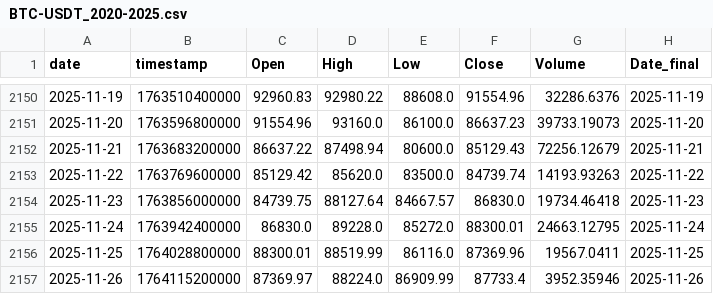
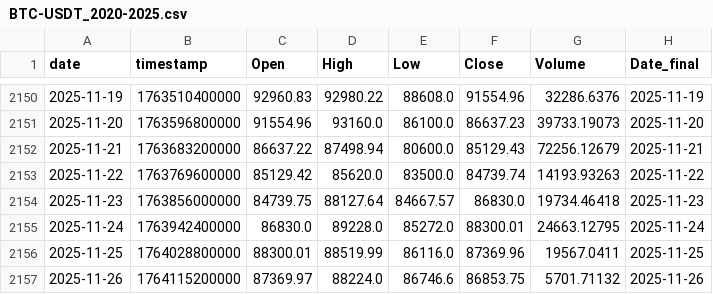
Before and after one commit to Hibra999/TT, a CSV file: data/tokens/BTC-USDT_2020-2025.csv, drawn as a sheet; only a part is shown, gaps mark what is left out.

```diff
--- a/data/tokens/BTC-USDT_2020-2025.csv
+++ b/data/tokens/BTC-USDT_2020-2025.csv
@@ -2156,2 +2156,2 @@ date,timestamp,Open,High,Low,Close,Volume,Date_final
 2025-11-25,1764028800000,88300.01,88519.99,86116.0,87369.96,19567.0411,2025-11-25
-2025-11-26,1764115200000,87369.97,88224.0,86909.99,87733.4,3952.35946,2025-11-26
+2025-11-26,1764115200000,87369.97,88224.0,86746.6,86853.75,5701.71132,2025-11-26
```
Also changed, not shown: 9 other files.
